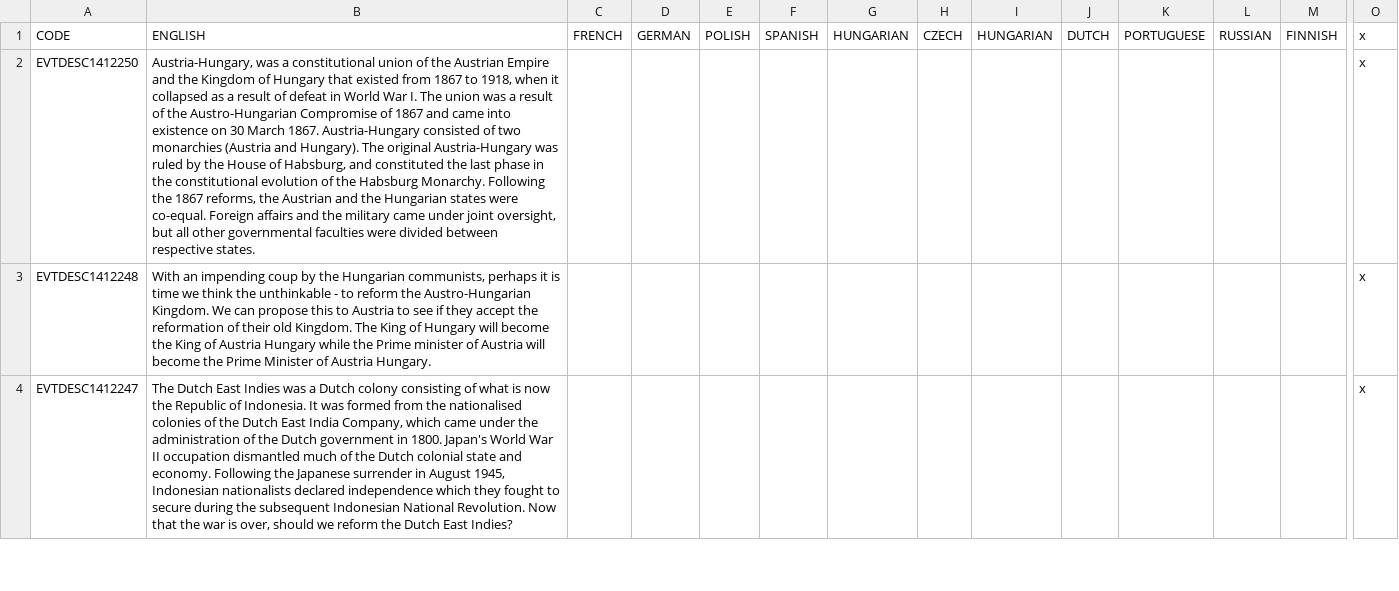
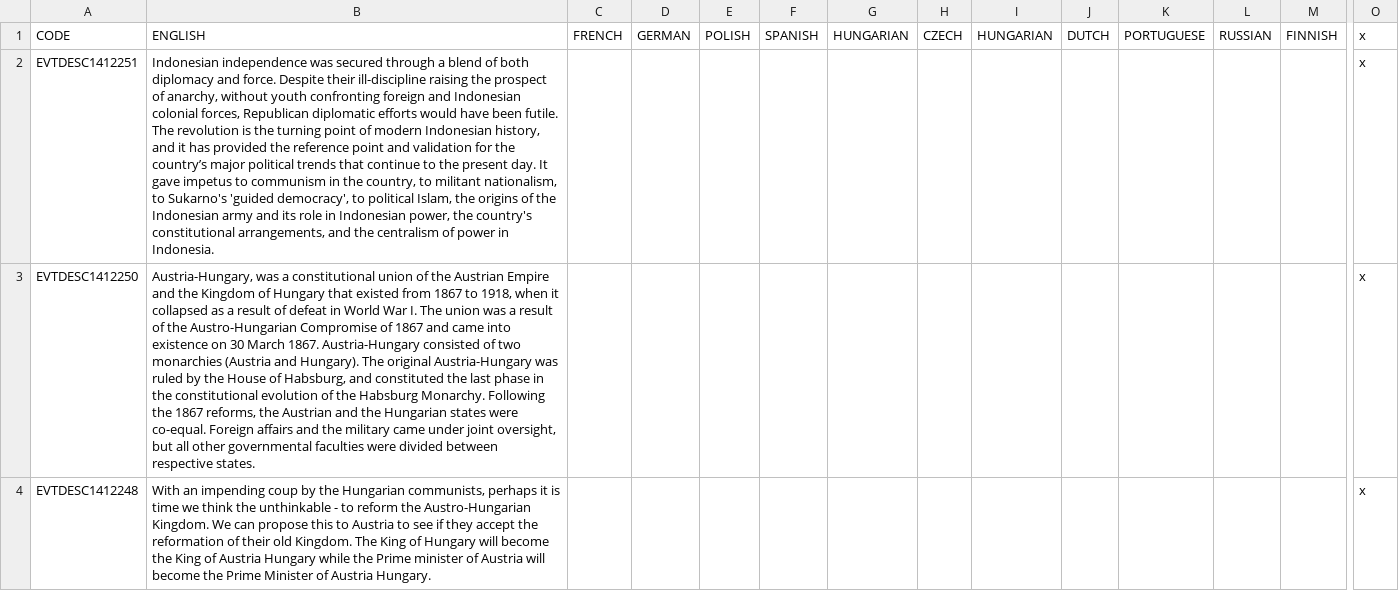
Before and after one commit to settintotrieste/Victoria-2-Cold-War-Enhancement-Mod-CWE, a CSV file: CWE/localisation/Essential Localisation 2.csv, drawn as a sheet; only a part is shown, gaps mark what is left out; the shorter side is filled out with more unchanged rows; rows hold the shown columns only; the diff names each change by its address in the sheet, - before the commit and + after, or states it on an @@ line.

Commit message:
Minor update
Cover all possible outcomes of the Indonesian National Revolution

```diff
--- a/CWE/localisation/Essential Localisation 2.csv
+++ b/CWE/localisation/Essential Localisation 2.csv
+row 2: EVTDESC1412251 | Indonesian independence was secured through a blend of both diplomacy and force. Despite their ill-discipline raising the prospect of anarchy, without youth confronting foreign and Indonesian colonial forces, Republican diplomatic efforts would have been futile. The revolution is the turning point of modern Indonesian history, and it has provided the reference point and validation for the country’s major political trends that continue to the present day. It gave impetus to communism in the country, to militant nationalism, to Sukarno's 'guided democracy', to political Islam, the origins of the Indonesian army and its role in Indonesian power, the country's constitutional arrangements, and the centralism of power in Indonesia. |  |  |  |  |  |  |  |  |  |  |  | x
```
Also changed, not shown: 2 other files.
